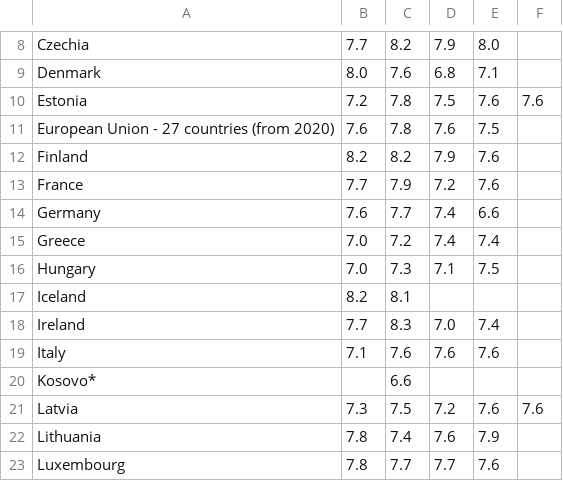
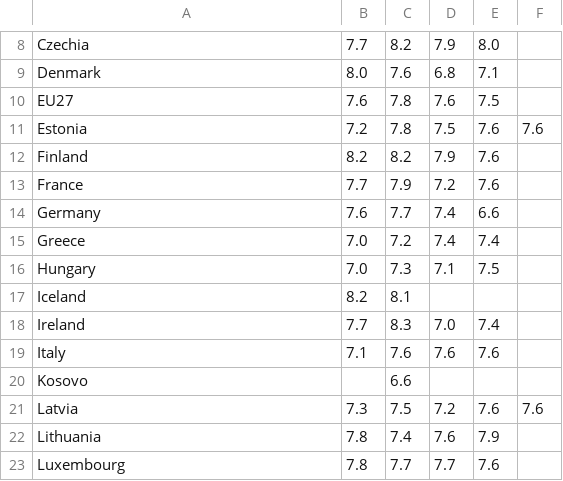
Before and after one commit to Qery-Data/Life-Satisfaction-Europe, a CSV file: data/Eurostat_Life_Satisfaction_Overall_Age_Young.csv, drawn as a sheet; only a part is shown, gaps mark what is left out.

```diff
--- a/data/Eurostat_Life_Satisfaction_Overall_Age_Young.csv
+++ b/data/Eurostat_Life_Satisfaction_Overall_Age_Young.csv
@@ -9,4 +9,4 @@ Czechia,7.7,8.2,7.9,8.0,
 Denmark,8.0,7.6,6.8,7.1,
+EU27,7.6,7.8,7.6,7.5,
 Estonia,7.2,7.8,7.5,7.6,7.6
-European Union - 27 countries (from 2020),7.6,7.8,7.6,7.5,
 Finland,8.2,8.2,7.9,7.6,
@@ -19,3 +19,3 @@ Ireland,7.7,8.3,7.0,7.4,
 Italy,7.1,7.6,7.6,7.6,
-Kosovo*,,6.6,,,
+Kosovo,,6.6,,,
 Latvia,7.3,7.5,7.2,7.6,7.6
```
Also changed, not shown: data/Eurostat_Life_Satisfaction_Overall_Age_Old.csv, data/Eurostat_Life_Satisfaction_Overall_Age_Total.csv, 7 other files.
